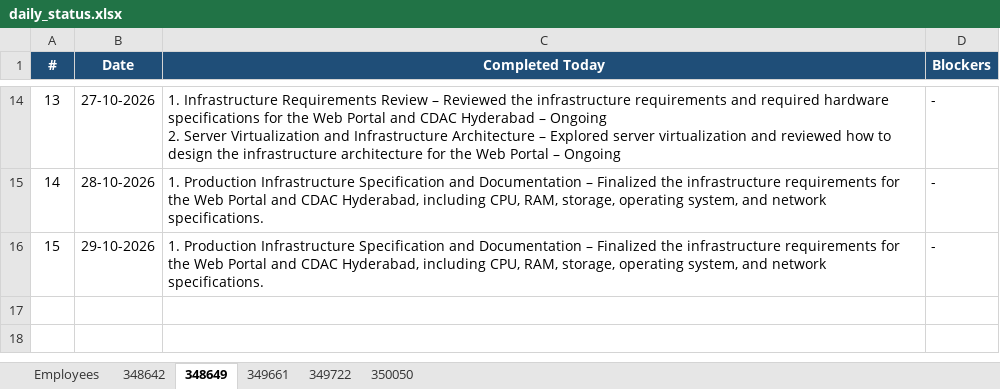
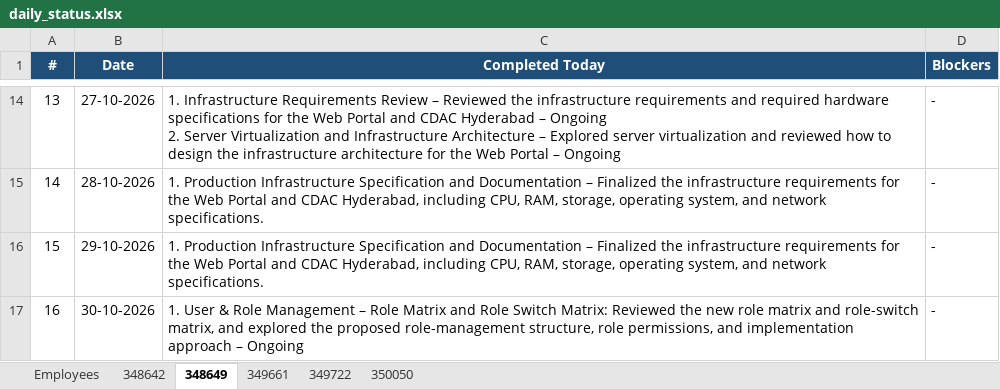
Before and after one commit to vishnumohan350050/webportal-daily-status, an Excel workbook: daily_status.xlsx, sheet 348649, drawn as a sheet; only a part is shown, gaps mark what is left out; values as stored, in another font and other column widths than the file's, no borders; the diff names each change by its address in the sheet, - before the commit and + after, or states it on an @@ line.

Commit message:
Daily status update (run 41055015671)

```diff
--- a/daily_status.xlsx (sheet 348649)
+++ b/daily_status.xlsx (sheet 348649)
+row 17: 16 | 30-10-2026 | 1. User & Role Management – Role Matrix and Role Switch Matrix: Reviewed the new role matrix and role-switch matrix, and explored the proposed role-management structure, role permissions, and implementation approach – Ongoing | -
```
